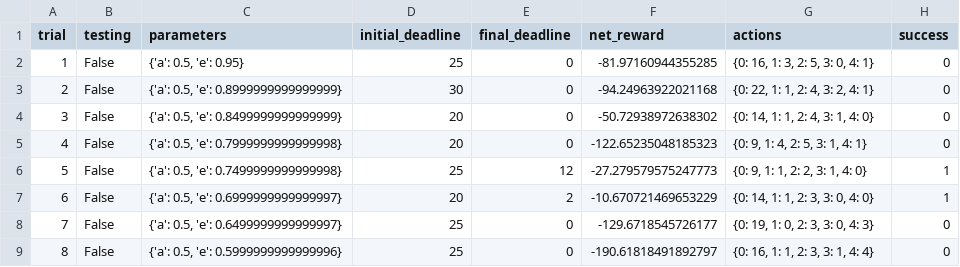
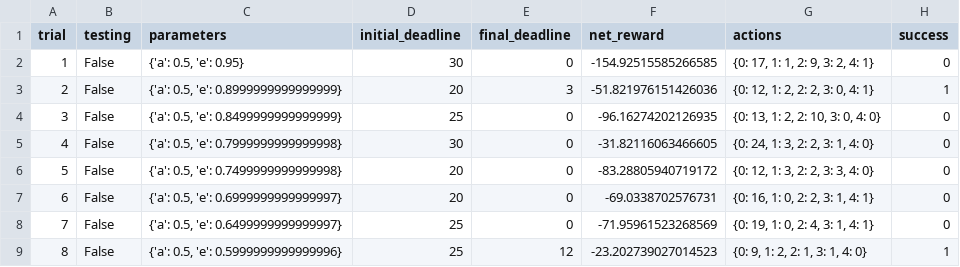
Before and after one commit to asuresh1/Smartcab, a CSV file: logs/sim_default-learning.csv, drawn as a sheet; only a part is shown; the diff covers the shown part only.

```diff
--- a/logs/sim_default-learning.csv
+++ b/logs/sim_default-learning.csv
@@ -1,9 +1,9 @@
 trial,testing,parameters,initial_deadline,final_deadline,net_reward,actions,success
-1,False,"{'a': 0.5, 'e': 0.95}",25,0,-81.97160944355285,"{0: 16, 1: 3, 2: 5, 3: 0, 4: 1}",0
-2,False,"{'a': 0.5, 'e': 0.8999999999999999}",30,0,-94.24963922021168,"{0: 22, 1: 1, 2: 4, 3: 2, 4: 1}",0
-3,False,"{'a': 0.5, 'e': 0.8499999999999999}",20,0,-50.72938972638302,"{0: 14, 1: 1, 2: 4, 3: 1, 4: 0}",0
-4,False,"{'a': 0.5, 'e': 0.7999999999999998}",20,0,-122.65235048185323,"{0: 9, 1: 4, 2: 5, 3: 1, 4: 1}",0
-5,False,"{'a': 0.5, 'e': 0.7499999999999998}",25,12,-27.279579575247773,"{0: 9, 1: 1, 2: 2, 3: 1, 4: 0}",1
-6,False,"{'a': 0.5, 'e': 0.6999999999999997}",20,2,-10.670721469653229,"{0: 14, 1: 1, 2: 3, 3: 0, 4: 0}",1
-7,False,"{'a': 0.5, 'e': 0.6499999999999997}",25,0,-129.6718545726177,"{0: 19, 1: 0, 2: 3, 3: 0, 4: 3}",0
-8,False,"{'a': 0.5, 'e': 0.5999999999999996}",25,0,-190.61818491892797,"{0: 16, 1: 1, 2: 3, 3: 1, 4: 4}",0
+1,False,"{'a': 0.5, 'e': 0.95}",30,0,-154.92515585266585,"{0: 17, 1: 1, 2: 9, 3: 2, 4: 1}",0
+2,False,"{'a': 0.5, 'e': 0.8999999999999999}",20,3,-51.821976151426036,"{0: 12, 1: 2, 2: 2, 3: 0, 4: 1}",1
+3,False,"{'a': 0.5, 'e': 0.8499999999999999}",25,0,-96.16274202126935,"{0: 13, 1: 2, 2: 10, 3: 0, 4: 0}",0
+4,False,"{'a': 0.5, 'e': 0.7999999999999998}",30,0,-31.82116063466605,"{0: 24, 1: 3, 2: 2, 3: 1, 4: 0}",0
+5,False,"{'a': 0.5, 'e': 0.7499999999999998}",20,0,-83.28805940719172,"{0: 12, 1: 3, 2: 2, 3: 3, 4: 0}",0
+6,False,"{'a': 0.5, 'e': 0.6999999999999997}",20,0,-69.0338702576731,"{0: 16, 1: 0, 2: 2, 3: 1, 4: 1}",0
+7,False,"{'a': 0.5, 'e': 0.6499999999999997}",25,0,-71.95961523268569,"{0: 19, 1: 0, 2: 4, 3: 1, 4: 1}",0
+8,False,"{'a': 0.5, 'e': 0.5999999999999996}",25,12,-23.202739027014523,"{0: 9, 1: 2, 2: 1, 3: 1, 4: 0}",1
```
Also changed, not shown: 87 edited cells elsewhere in this file, 7 other files.
